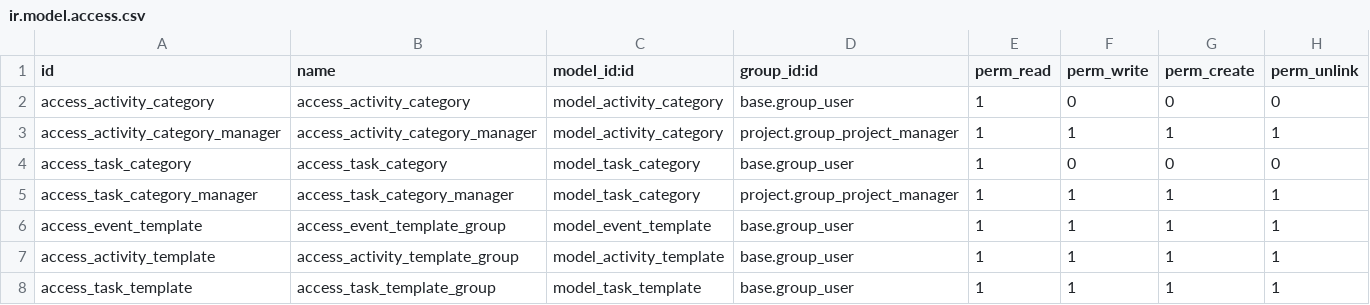
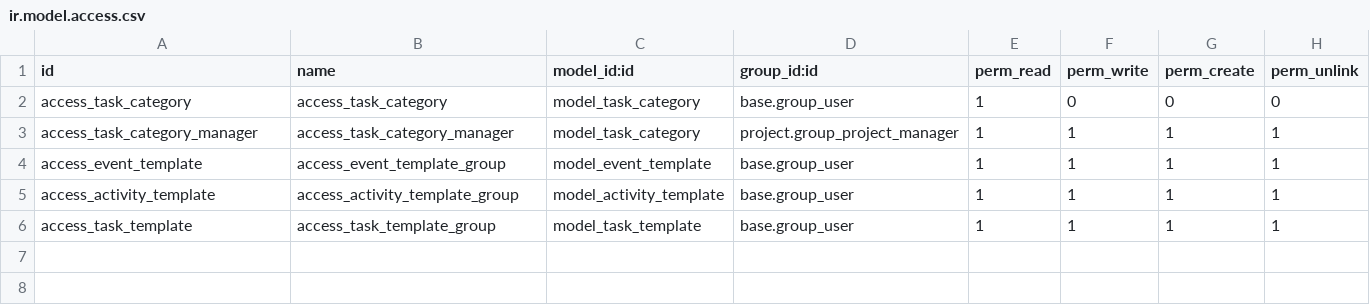
Before and after one commit to savoirfairelinux/project-addons, a CSV file: project_event/security/ir.model.access.csv, drawn as a sheet; the diff names each change by its address in the sheet, - before the commit and + after, or states it on an @@ line.

Commit message:
[ADD] Task and activity share the same category

```diff
--- a/project_event/security/ir.model.access.csv
+++ b/project_event/security/ir.model.access.csv
-row 2: access_activity_category | access_activity_category | model_activity_category | base.group_user | 1 | 0 | 0 | 0
-row 3: access_activity_category_manager | access_activity_category_manager | model_activity_category | project.group_project_manager | 1 | 1 | 1 | 1
```
Also changed, not shown: 7 other files.
